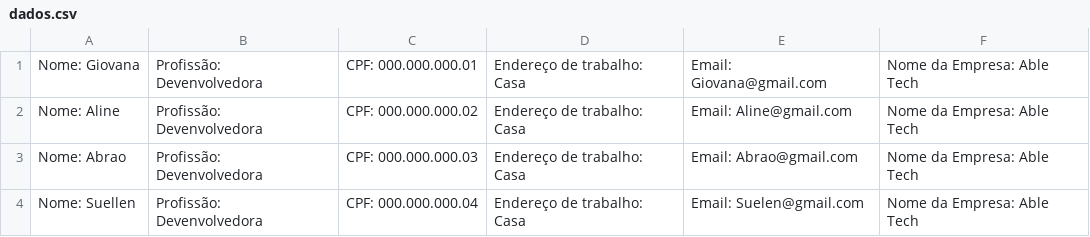
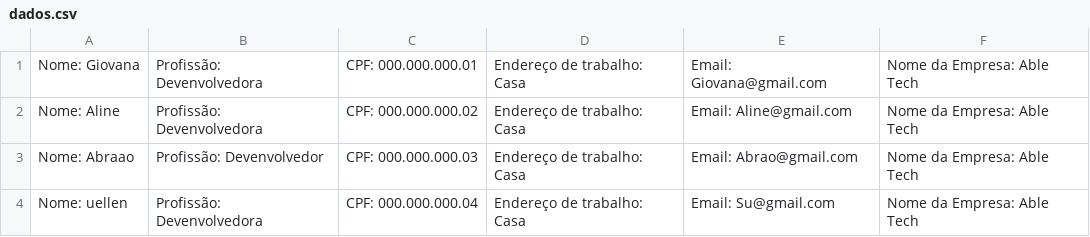
Before and after one commit to GiovanaRamalho/read-csv, a CSV file: file/dados.csv, drawn as a sheet.

```diff
--- a/file/dados.csv
+++ b/file/dados.csv
@@ -2,3 +2,3 @@ Nome: Giovana;Profissão: Devenvolvedora;CPF: 000.000.000.01;Endereço de trabal
 Nome: Aline;Profissão: Devenvolvedora;CPF: 000.000.000.02;Endereço de trabalho: Casa;Email: Aline@gmail.com;Nome da Empresa: Able Tech
-Nome: Abrao;Profissão: Devenvolvedora;CPF: 000.000.000.03;Endereço de trabalho: Casa;Email: Abrao@gmail.com;Nome da Empresa: Able Tech
-Nome: Suellen;Profissão: Devenvolvedora;CPF: 000.000.000.04;Endereço de trabalho: Casa;Email: Suelen@gmail.com;Nome da Empresa: Able Tech
+Nome: Abraao;Profissão: Devenvolvedor;CPF: 000.000.000.03;Endereço de trabalho: Casa;Email: Abrao@gmail.com;Nome da Empresa: Able Tech
+Nome: uellen;Profissão: Devenvolvedora;CPF: 000.000.000.04;Endereço de trabalho: Casa;Email: Su@gmail.com;Nome da Empresa: Able Tech
```
Also changed, not shown: 5 other files.
